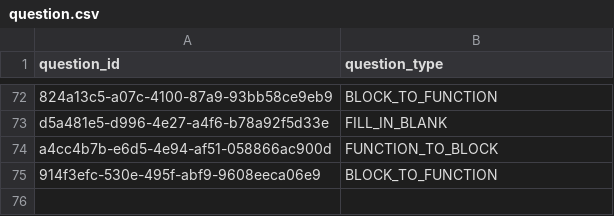
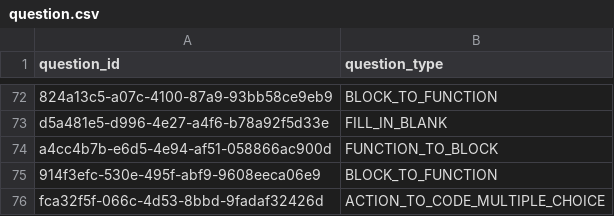
Before and after one commit to actamayev/lever-labs-server, a CSV file: src/db-seed-data/question.csv, drawn as a sheet; only a part is shown, gaps mark what is left out; the diff names each change by its address in the sheet, - before the commit and + after, or states it on an @@ line.

```diff
--- a/src/db-seed-data/question.csv
+++ b/src/db-seed-data/question.csv
+row 76: fca32f5f-066c-4d53-8bbd-9fadaf32426d | ACTION_TO_CODE_MULTIPLE_CHOICE
```
Also changed, not shown: src/db-seed-data/action_to_code_multiple_choice_answer_choice.csv, src/db-seed-data/lesson_question_map.csv, 2 other files.
